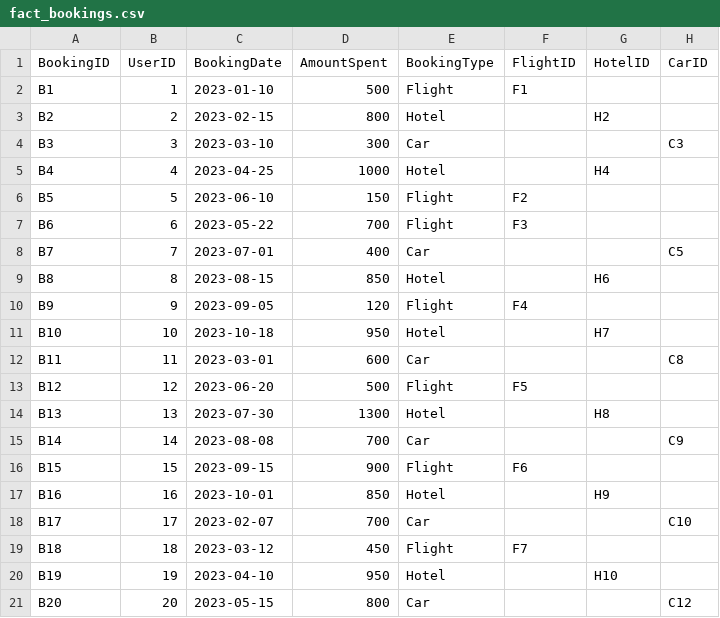
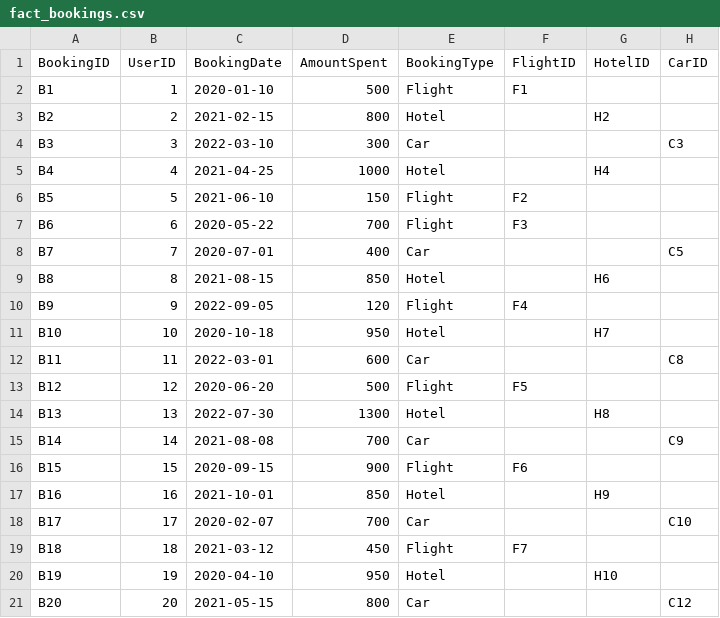
Before and after one commit to kristadofo1/travel_project, a CSV file: fact_bookings.csv, drawn as a sheet.

```diff
--- a/fact_bookings.csv
+++ b/fact_bookings.csv
@@ -1,21 +1,21 @@
 BookingID,UserID,BookingDate,AmountSpent,BookingType,FlightID,HotelID,CarID
-B1,1,2023-01-10,500,Flight,F1,,
-B2,2,2023-02-15,800,Hotel,,H2,
-B3,3,2023-03-10,300,Car,,,C3
-B4,4,2023-04-25,1000,Hotel,,H4,
-B5,5,2023-06-10,150,Flight,F2,,
-B6,6,2023-05-22,700,Flight,F3,,
-B7,7,2023-07-01,400,Car,,,C5
-B8,8,2023-08-15,850,Hotel,,H6,
-B9,9,2023-09-05,120,Flight,F4,,
-B10,10,2023-10-18,950,Hotel,,H7,
-B11,11,2023-03-01,600,Car,,,C8
-B12,12,2023-06-20,500,Flight,F5,,
-B13,13,2023-07-30,1300,Hotel,,H8,
-B14,14,2023-08-08,700,Car,,,C9
-B15,15,2023-09-15,900,Flight,F6,,
-B16,16,2023-10-01,850,Hotel,,H9,
-B17,17,2023-02-07,700,Car,,,C10
-B18,18,2023-03-12,450,Flight,F7,,
-B19,19,2023-04-10,950,Hotel,,H10,
-B20,20,2023-05-15,800,Car,,,C12
+B1,1,2020-01-10,500,Flight,F1,,
+B2,2,2021-02-15,800,Hotel,,H2,
+B3,3,2022-03-10,300,Car,,,C3
+B4,4,2021-04-25,1000,Hotel,,H4,
+B5,5,2021-06-10,150,Flight,F2,,
+B6,6,2020-05-22,700,Flight,F3,,
+B7,7,2020-07-01,400,Car,,,C5
+B8,8,2021-08-15,850,Hotel,,H6,
+B9,9,2022-09-05,120,Flight,F4,,
+B10,10,2020-10-18,950,Hotel,,H7,
+B11,11,2022-03-01,600,Car,,,C8
+B12,12,2020-06-20,500,Flight,F5,,
+B13,13,2022-07-30,1300,Hotel,,H8,
+B14,14,2021-08-08,700,Car,,,C9
+B15,15,2020-09-15,900,Flight,F6,,
+B16,16,2021-10-01,850,Hotel,,H9,
+B17,17,2020-02-07,700,Car,,,C10
+B18,18,2021-03-12,450,Flight,F7,,
+B19,19,2020-04-10,950,Hotel,,H10,
+B20,20,2021-05-15,800,Car,,,C12
```
Also changed, not shown: dim_date.csv, dim_flights.csv.
